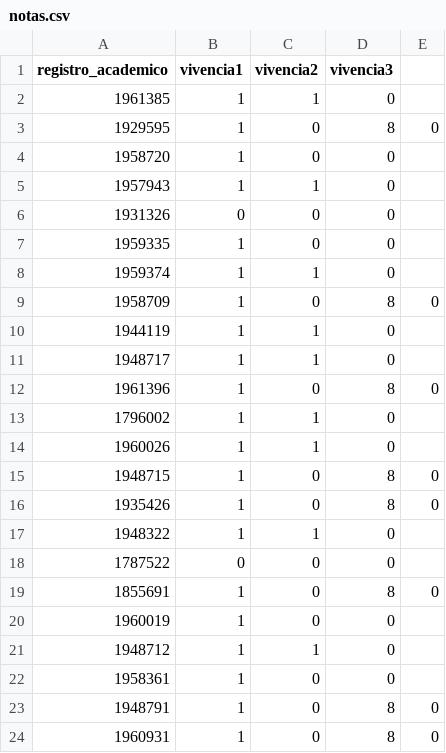
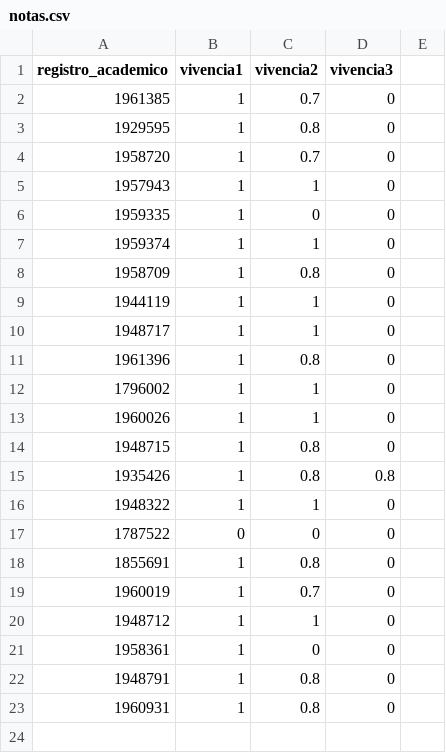
Before and after one commit to vonroderik/notas, a CSV file: data/notas.csv, drawn as a sheet.

Commit message:
Atualização de notas

```diff
--- a/data/notas.csv
+++ b/data/notas.csv
@@ -1,24 +1,23 @@
 registro_academico,vivencia1,vivencia2,vivencia3
-1961385,1,1,0
-1929595,1,0,8,0
-1958720,1,0,0
+1961385,1,0.7,0
+1929595,1,0.8,0
+1958720,1,0.7,0
 1957943,1,1,0
-1931326,0,0,0
 1959335,1,0,0
 1959374,1,1,0
-1958709,1,0,8,0
+1958709,1,0.8,0
 1944119,1,1,0
 1948717,1,1,0
-1961396,1,0,8,0
+1961396,1,0.8,0
 1796002,1,1,0
 1960026,1,1,0
-1948715,1,0,8,0
-1935426,1,0,8,0
+1948715,1,0.8,0
+1935426,1,0.8,0.8
 1948322,1,1,0
 1787522,0,0,0
-1855691,1,0,8,0
-1960019,1,0,0
+1855691,1,0.8,0
+1960019,1,0.7,0
 1948712,1,1,0
 1958361,1,0,0
-1948791,1,0,8,0
-1960931,1,0,8,0
+1948791,1,0.8,0
+1960931,1,0.8,0
```
